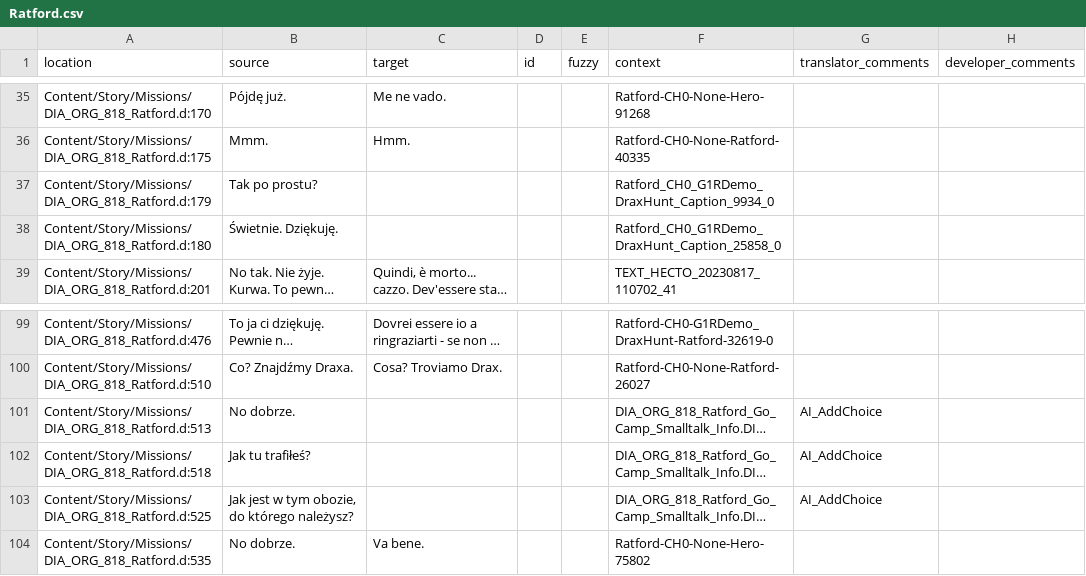
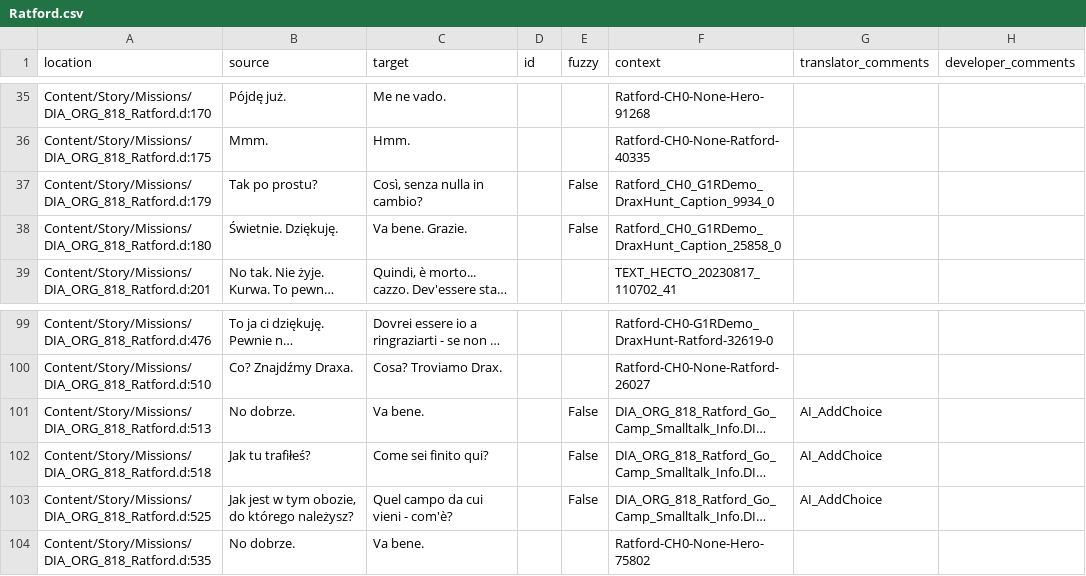
Before and after one commit to Nyras-Enjoyers/nyras-prologue-demake-scripts, a CSV file: .translations/it/Ratford.csv, drawn as a sheet; only a part is shown, gaps mark what is left out; long unchanged cells end in …; the diff covers the shown part only; the diff names each change by its address in the sheet, - before the commit and + after, or states it on an @@ line.

```diff
--- a/.translations/it/Ratford.csv
+++ b/.translations/it/Ratford.csv
-C37 (target): (empty)
+C37 (target): Così, senza nulla in cambio?
-E37:E38 (fuzzy): (empty)
+E37:E38 (fuzzy): False
-C38 (target): (empty)
+C38 (target): Va bene. Grazie.
-C101 (target): (empty)
+C101 (target): Va bene.
-E101:E103 (fuzzy): (empty)
+E101:E103 (fuzzy): False
-C102 (target): (empty)
+C102 (target): Come sei finito qui?
-C103 (target): (empty)
+C103 (target): Quel campo da cui vieni - com'è?
```
Also changed, not shown: 34 edited cells elsewhere in this file.
